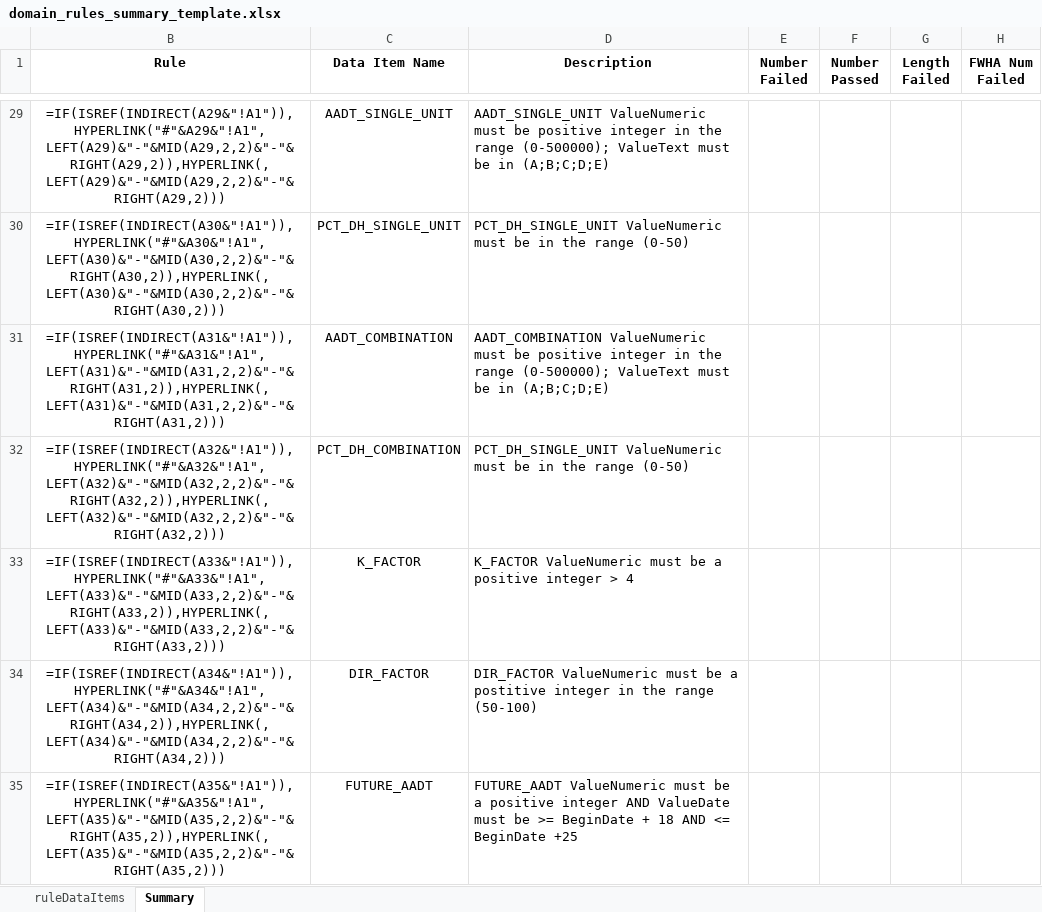
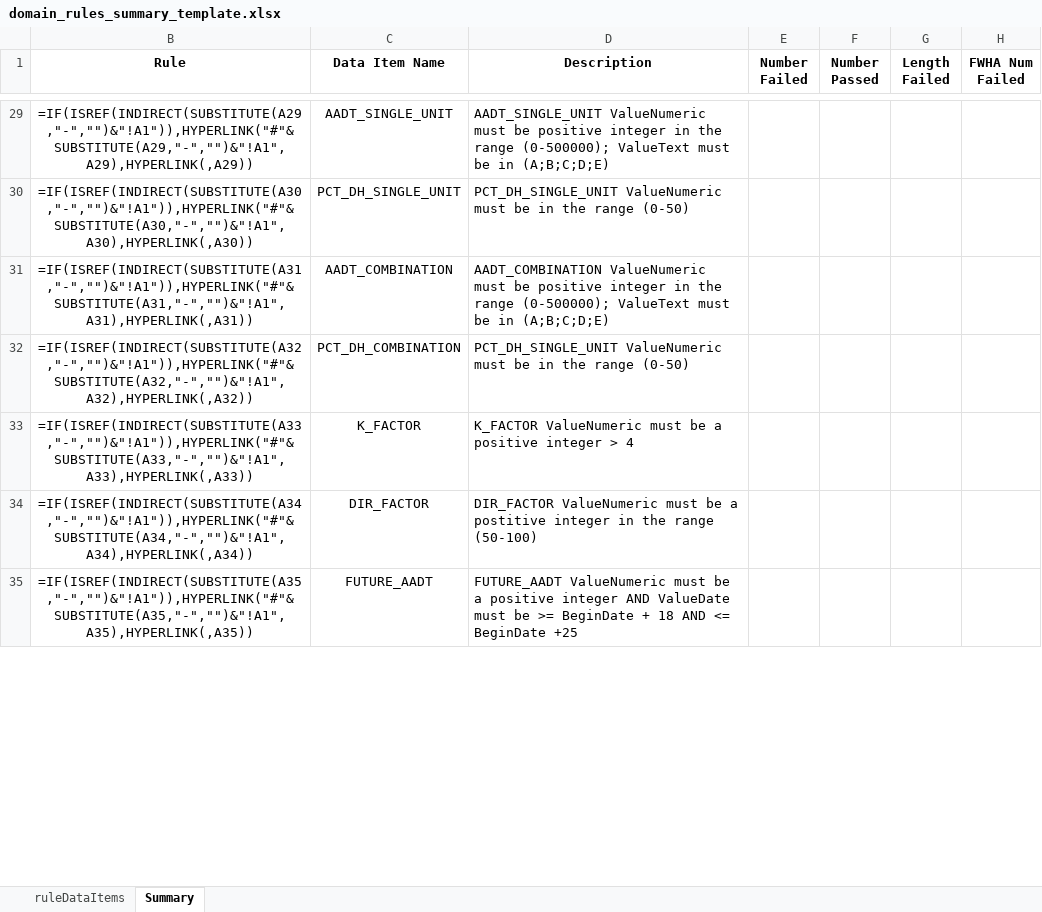
Before and after one commit to taylorjboone/hpms-validation, an Excel workbook: domain_rules_summary_template.xlsx, sheet Summary, drawn as a sheet; only a part is shown, gaps mark what is left out; values as stored, in another font and other column widths than the file's, no borders; formulas are shown in place of their values; conditional formats not drawn; the diff covers the shown part only; the diff names each change by its address in the sheet, - before the commit and + after, or states it on an @@ line.

```diff
--- a/domain_rules_summary_template.xlsx (sheet Summary)
+++ b/domain_rules_summary_template.xlsx (sheet Summary)
-B29 (Rule): =IF(ISREF(INDIRECT(A29&"!A1")),HYPERLINK("#"&A29&"!A1",LEFT(A29)&"-"&MID(A29,2,2)&"-"&RIGHT(A29,2)),HYPERLINK(,LEFT(A29)&"-"&MID(A29,2,2)&"-"&RIGHT(A29,2)))
+B29 (Rule): =IF(ISREF(INDIRECT(SUBSTITUTE(A29,"-","")&"!A1")),HYPERLINK("#"&SUBSTITUTE(A29,"-","")&"!A1",A29),HYPERLINK(,A29))
-B30 (Rule): =IF(ISREF(INDIRECT(A30&"!A1")),HYPERLINK("#"&A30&"!A1",LEFT(A30)&"-"&MID(A30,2,2)&"-"&RIGHT(A30,2)),HYPERLINK(,LEFT(A30)&"-"&MID(A30,2,2)&"-"&RIGHT(A30,2)))
+B30 (Rule): =IF(ISREF(INDIRECT(SUBSTITUTE(A30,"-","")&"!A1")),HYPERLINK("#"&SUBSTITUTE(A30,"-","")&"!A1",A30),HYPERLINK(,A30))
-B31 (Rule): =IF(ISREF(INDIRECT(A31&"!A1")),HYPERLINK("#"&A31&"!A1",LEFT(A31)&"-"&MID(A31,2,2)&"-"&RIGHT(A31,2)),HYPERLINK(,LEFT(A31)&"-"&MID(A31,2,2)&"-"&RIGHT(A31,2)))
+B31 (Rule): =IF(ISREF(INDIRECT(SUBSTITUTE(A31,"-","")&"!A1")),HYPERLINK("#"&SUBSTITUTE(A31,"-","")&"!A1",A31),HYPERLINK(,A31))
-B32 (Rule): =IF(ISREF(INDIRECT(A32&"!A1")),HYPERLINK("#"&A32&"!A1",LEFT(A32)&"-"&MID(A32,2,2)&"-"&RIGHT(A32,2)),HYPERLINK(,LEFT(A32)&"-"&MID(A32,2,2)&"-"&RIGHT(A32,2)))
+B32 (Rule): =IF(ISREF(INDIRECT(SUBSTITUTE(A32,"-","")&"!A1")),HYPERLINK("#"&SUBSTITUTE(A32,"-","")&"!A1",A32),HYPERLINK(,A32))
-B33 (Rule): =IF(ISREF(INDIRECT(A33&"!A1")),HYPERLINK("#"&A33&"!A1",LEFT(A33)&"-"&MID(A33,2,2)&"-"&RIGHT(A33,2)),HYPERLINK(,LEFT(A33)&"-"&MID(A33,2,2)&"-"&RIGHT(A33,2)))
+B33 (Rule): =IF(ISREF(INDIRECT(SUBSTITUTE(A33,"-","")&"!A1")),HYPERLINK("#"&SUBSTITUTE(A33,"-","")&"!A1",A33),HYPERLINK(,A33))
-B34 (Rule): =IF(ISREF(INDIRECT(A34&"!A1")),HYPERLINK("#"&A34&"!A1",LEFT(A34)&"-"&MID(A34,2,2)&"-"&RIGHT(A34,2)),HYPERLINK(,LEFT(A34)&"-"&MID(A34,2,2)&"-"&RIGHT(A34,2)))
+B34 (Rule): =IF(ISREF(INDIRECT(SUBSTITUTE(A34,"-","")&"!A1")),HYPERLINK("#"&SUBSTITUTE(A34,"-","")&"!A1",A34),HYPERLINK(,A34))
-B35 (Rule): =IF(ISREF(INDIRECT(A35&"!A1")),HYPERLINK("#"&A35&"!A1",LEFT(A35)&"-"&MID(A35,2,2)&"-"&RIGHT(A35,2)),HYPERLINK(,LEFT(A35)&"-"&MID(A35,2,2)&"-"&RIGHT(A35,2)))
+B35 (Rule): =IF(ISREF(INDIRECT(SUBSTITUTE(A35,"-","")&"!A1")),HYPERLINK("#"&SUBSTITUTE(A35,"-","")&"!A1",A35),HYPERLINK(,A35))
```
Also changed, not shown: 78 edited cells elsewhere in this sheet, hidden cells, pm2_rules_summary_template.xlsx, sjf_rules_summary_template.xlsx.
